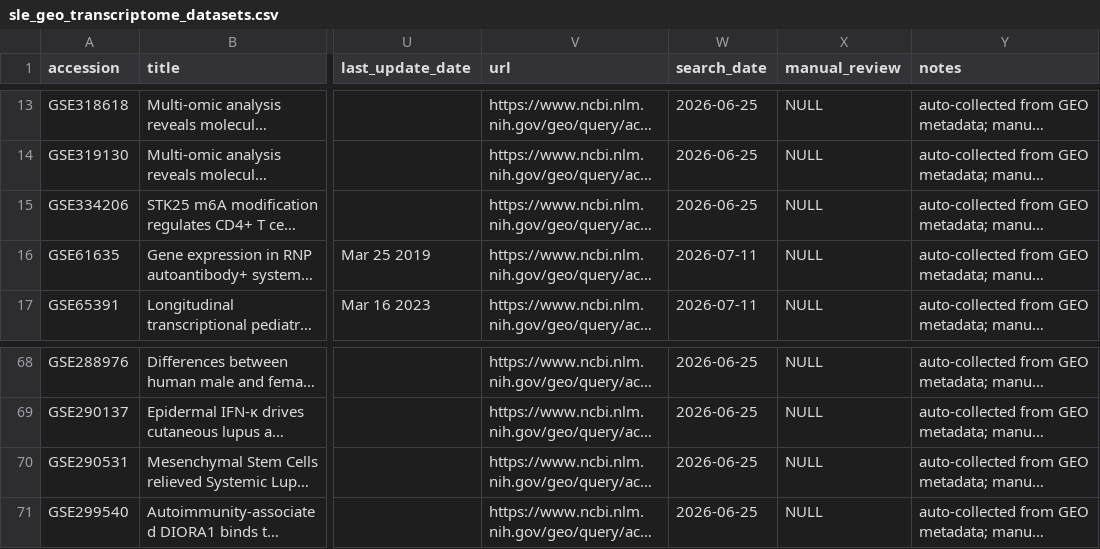
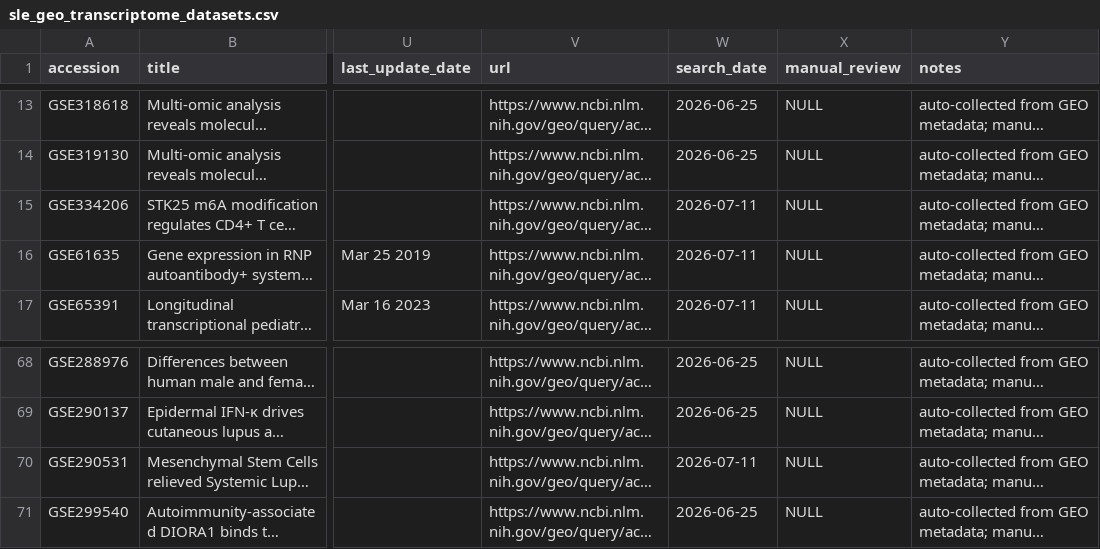
Before and after one commit to ShinyiLiu/rheum-omics-database, a CSV file: SLE/data/sle_geo_transcriptome_datasets.csv, drawn as a sheet; only a part is shown, gaps mark what is left out; long unchanged cells end in …; the diff names each change by its address in the sheet, - before the commit and + after, or states it on an @@ line.

```diff
--- a/SLE/data/sle_geo_transcriptome_datasets.csv
+++ b/SLE/data/sle_geo_transcriptome_datasets.csv
-W15 (search_date): 2026-06-25
+W15 (search_date): 2026-07-11
-W70 (search_date): 2026-06-25
+W70 (search_date): 2026-07-11
```
Also changed, not shown: RA/data/ra_geo_transcriptome_datasets.csv, 19 other files.
